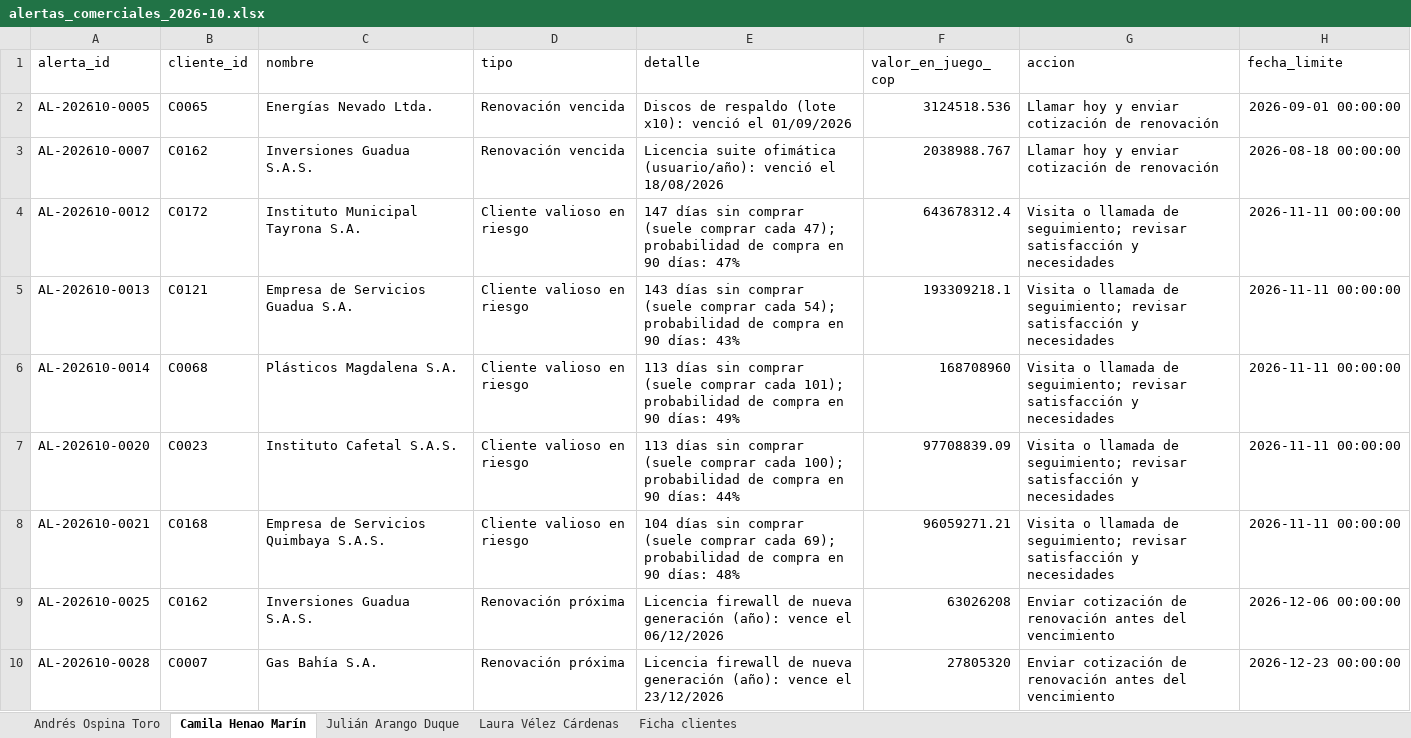
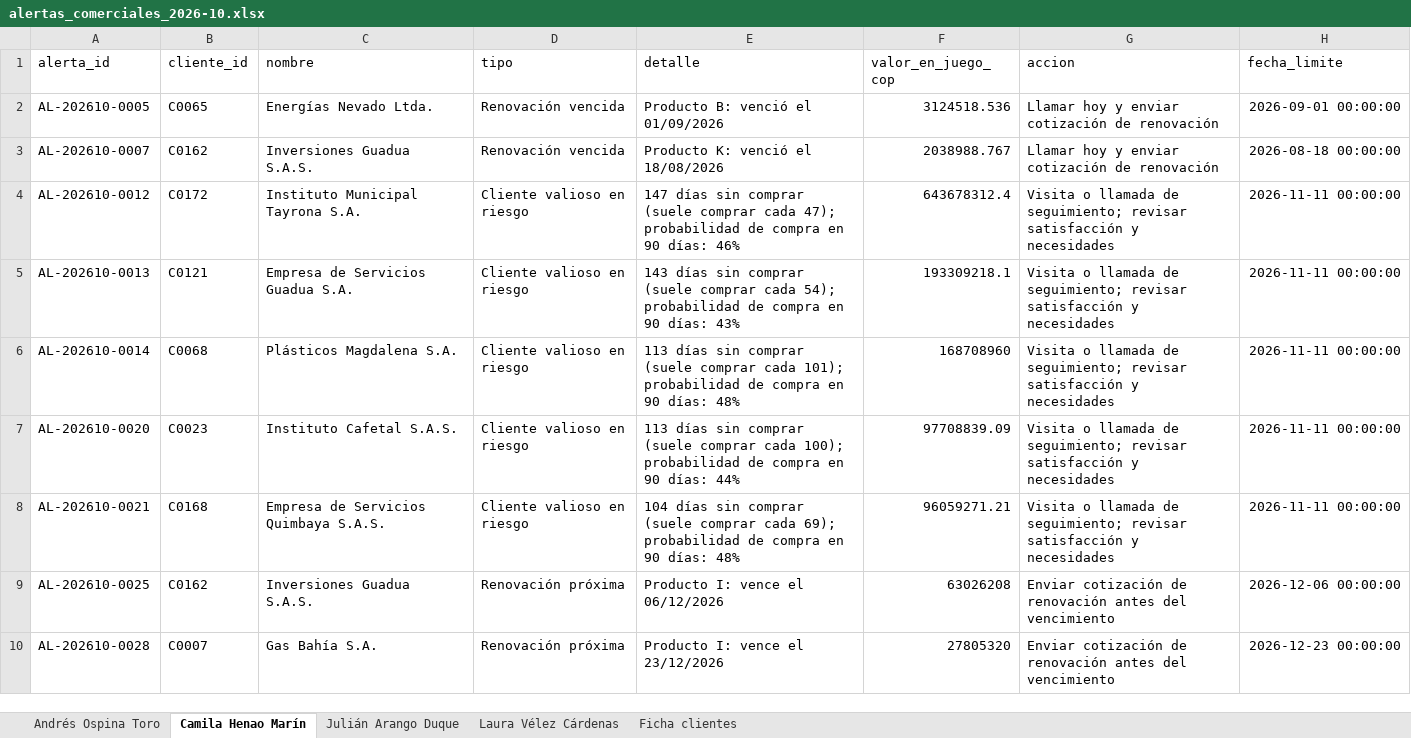
Before and after one commit to camilovilla1185-cpu/green-services-mvp, an Excel workbook: outputs/alertas_comerciales_2026-10.xlsx, sheet Camila Henao Marín, drawn as a sheet; only a part is shown; values as stored, in another font and other column widths than the file's, no borders; the diff covers the shown part only; the diff names each change by its address in the sheet, - before the commit and + after, or states it on an @@ line.

```diff
--- a/outputs/alertas_comerciales_2026-10.xlsx (sheet Camila Henao Marín)
+++ b/outputs/alertas_comerciales_2026-10.xlsx (sheet Camila Henao Marín)
-E2 (detalle): Discos de respaldo (lote x10): venció el 01/09/2026
+E2 (detalle): Producto B: venció el 01/09/2026
-E3 (detalle): Licencia suite ofimática (usuario/año): venció el…
+E3 (detalle): Producto K: venció el…
-E4 (detalle): …90 días: 47%
+E4 (detalle): …90 días: 46%
-E6 (detalle): …90 días: 49%
+E6 (detalle): …90 días: 48%
-E9 (detalle): Licencia firewall de nueva generación (año): vence el…
+E9 (detalle): Producto I: vence el…
-E10 (detalle): Licencia firewall de nueva generación (año): vence el…
+E10 (detalle): Producto I: vence el…
```
Also changed, not shown: 9 edited cells elsewhere in this sheet, sheet Ficha clientes, sheet Andrés Ospina Toro, sheet Julián Arango Duque, sheet Laura Vélez Cárdenas, 23 other files.
